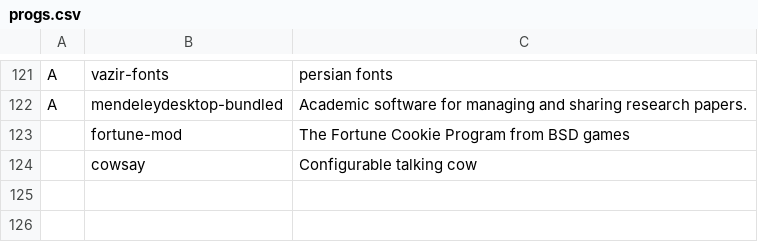
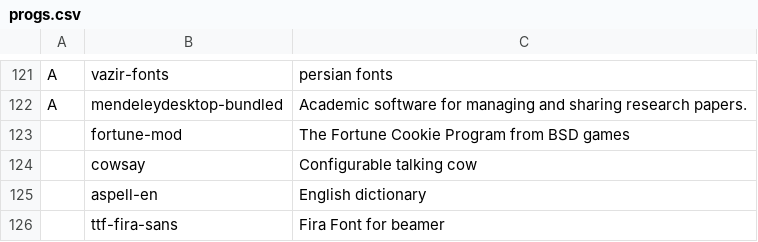
Before and after one commit to mrkatebzadeh/Siarch, a CSV file: progs.csv, drawn as a sheet; only a part is shown, gaps mark what is left out; the diff names each change by its address in the sheet, - before the commit and + after, or states it on an @@ line.

Commit message:
Added aspell and fira-sans

```diff
--- a/progs.csv
+++ b/progs.csv
+row 125:  | aspell-en | English dictionary
+row 126:  | ttf-fira-sans | Fira Font for beamer
```
